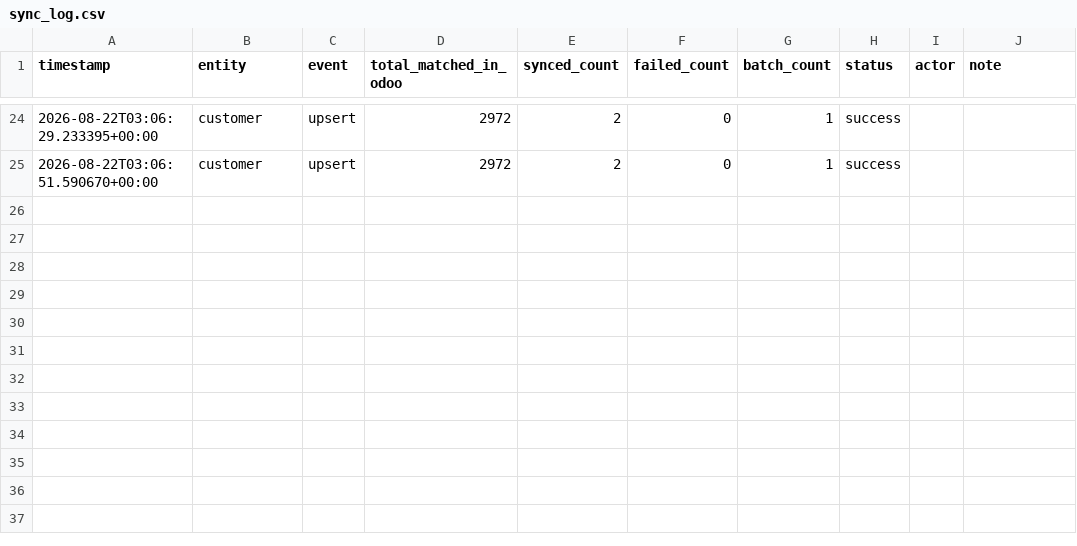
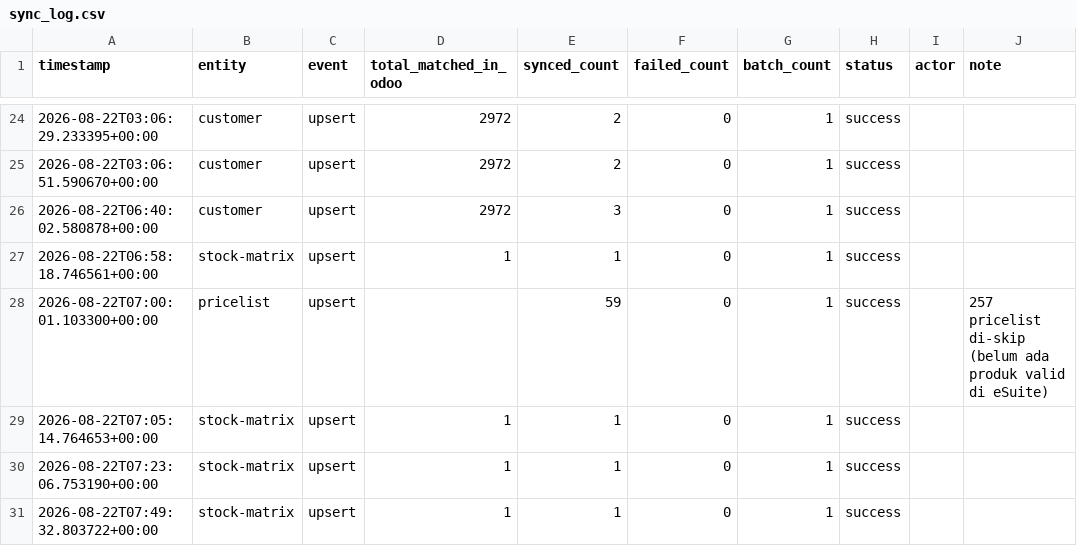
Before and after one commit to ariwijaya-try1/CBU-eDot, a CSV file: logs/sync_log.csv, drawn as a sheet; only a part is shown, gaps mark what is left out; the diff names each change by its address in the sheet, - before the commit and + after, or states it on an @@ line.

Commit message:
add customer street , long lat

```diff
--- a/logs/sync_log.csv
+++ b/logs/sync_log.csv
+row 26: 2026-08-22T06:40:02.580878+00:00 | customer | upsert | 2972 | 3 | 0 | 1 | success
+row 27: 2026-08-22T06:58:18.746561+00:00 | stock-matrix | upsert | 1 | 1 | 0 | 1 | success
+row 28: 2026-08-22T07:00:01.103300+00:00 | pricelist | upsert |  | 59 | 0 | 1 | success |  | 257 pricelist di-skip (belum ada produk valid di eSuite)
+row 29: 2026-08-22T07:05:14.764653+00:00 | stock-matrix | upsert | 1 | 1 | 0 | 1 | success
+row 30: 2026-08-22T07:23:06.753190+00:00 | stock-matrix | upsert | 1 | 1 | 0 | 1 | success
+row 31: 2026-08-22T07:49:32.803722+00:00 | stock-matrix | upsert | 1 | 1 | 0 | 1 | success
```
Also changed, not shown: 2 other files.
